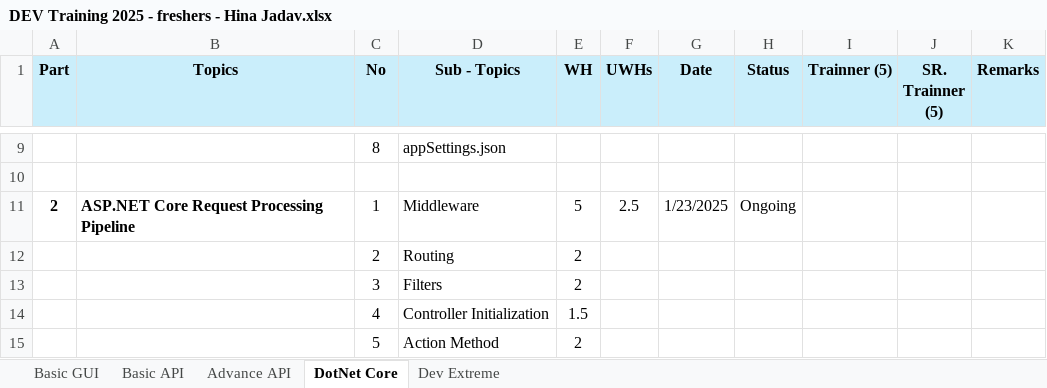
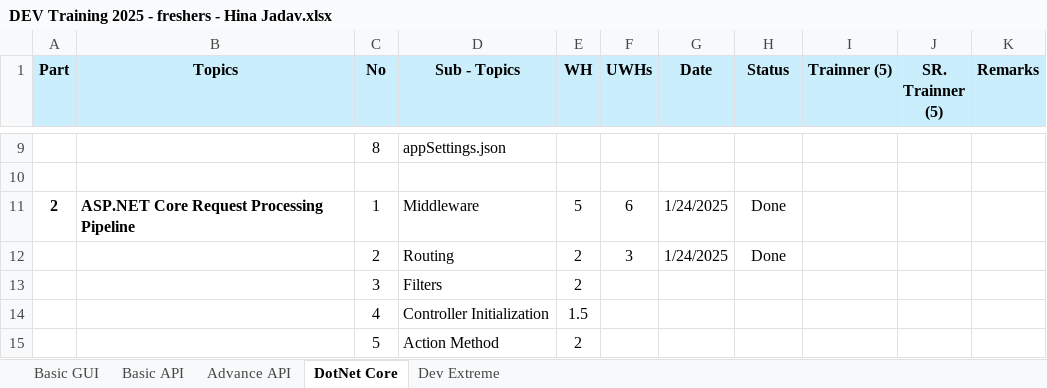
Before and after one commit to HinaJadav/RKIT_Internship_work, an Excel workbook: DEV Training 2025 - freshers - Hina Jadav.xlsx, sheet DotNet Core, drawn as a sheet; only a part is shown, gaps mark what is left out; values as stored, in another font and other column widths than the file's, no borders; the diff names each change by its address in the sheet, - before the commit and + after, or states it on an @@ line.

```diff
--- a/DEV Training 2025 - freshers - Hina Jadav.xlsx (sheet DotNet Core)
+++ b/DEV Training 2025 - freshers - Hina Jadav.xlsx (sheet DotNet Core)
-F11 (UWHs): 2.5
+F11 (UWHs): 6
-G11 (Date): 1/23/2025
+G11 (Date): 1/24/2025
-H11 (Status): Ongoing
+H11 (Status): Done
-F12 (UWHs): (empty)
+F12 (UWHs): 3
-G12 (Date): (empty)
+G12 (Date): 1/24/2025
-H12 (Status): (empty)
+H12 (Status): Done
```
Also changed, not shown: DailyWorkReport.xlsx.
